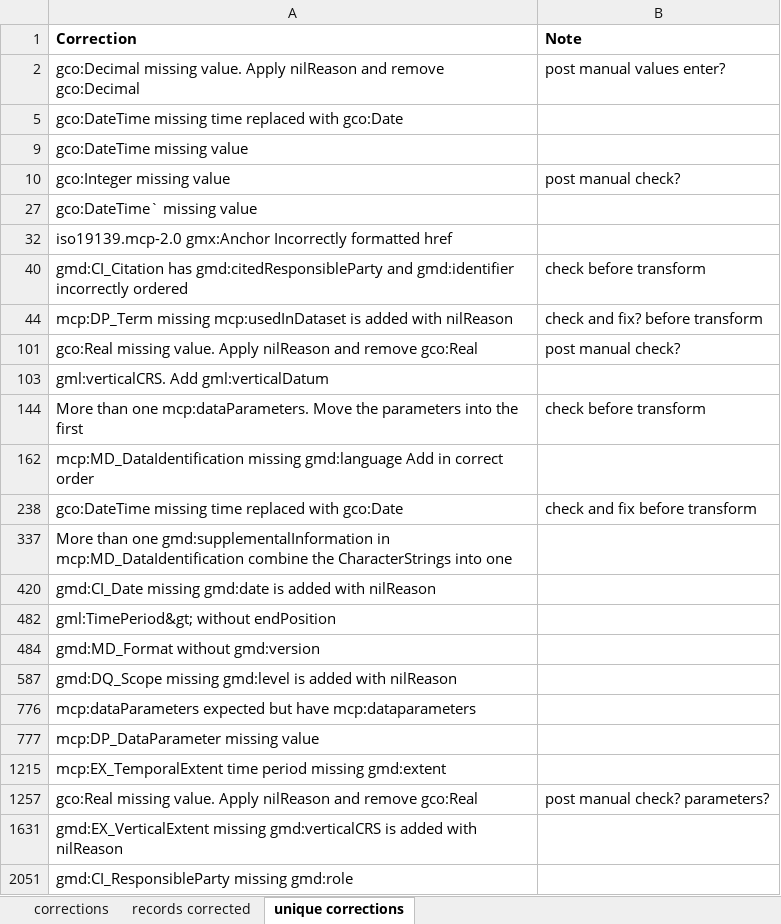
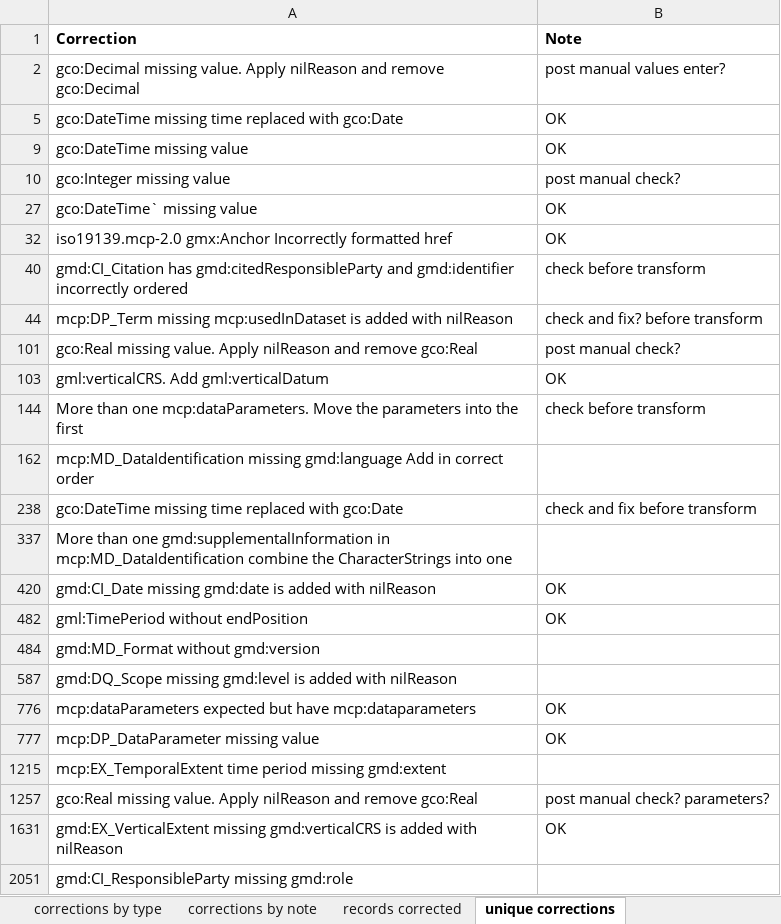
Before and after one commit to aodn/utilities, an Excel workbook: geonetwork/gn3-migration/schema-validation/messages-hosted.xlsx, sheet unique corrections, drawn as a sheet; values as stored, in another font and other column widths than the file's, no borders; removed rows and columns are numbered as before the commit, all else as after; the diff names each change by its address in the sheet, - before the commit and + after, or states it on an @@ line.

```diff
--- a/geonetwork/gn3-migration/schema-validation/messages-hosted.xlsx (sheet unique corrections)
+++ b/geonetwork/gn3-migration/schema-validation/messages-hosted.xlsx (sheet unique corrections)
+sheet tab: corrections by type
+sheet tab: corrections by note
-B5 (Note): (empty)
+B5 (Note): OK
-B9 (Note): (empty)
+B9 (Note): OK
-B27 (Note): (empty)
+B27 (Note): OK
-B32 (Note): (empty)
+B32 (Note): OK
-B103 (Note): (empty)
+B103 (Note): OK
-B420 (Note): (empty)
+B420 (Note): OK
-row 482: gml:TimePeriod&gt; without endPosition
+row 482: gml:TimePeriod without endPosition | OK
-B776:B777 (Note): (empty)
+B776:B777 (Note): OK
-B1631 (Note): (empty)
+B1631 (Note): OK
```
Also changed, not shown: sheet corrections by record, sheet records corrected, other sheet tabs, hidden cells, geonetwork/gn3-migration/schema-validation/messages-bluenet_marvlis.xlsx.
